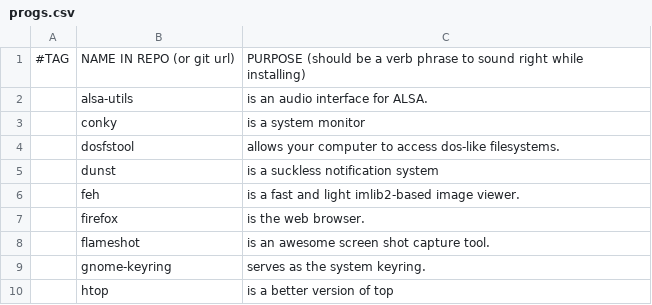
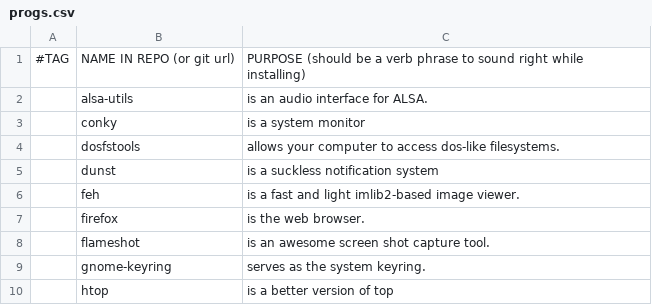
Before and after one commit to GaetanLepage/LARBS, a CSV file: progs.csv, drawn as a sheet; only a part is shown.

Commit message:
typo

```diff
--- a/progs.csv
+++ b/progs.csv
@@ -3,3 +3,3 @@
 ,conky,"is a system monitor"
-,dosfstool,"allows your computer to access dos-like filesystems."
+,dosfstools,"allows your computer to access dos-like filesystems."
 ,dunst,"is a suckless notification system"
```
Also changed, not shown: progs_backup.csv.
